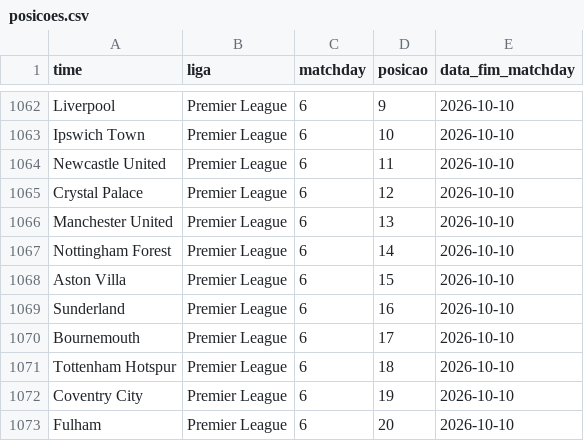
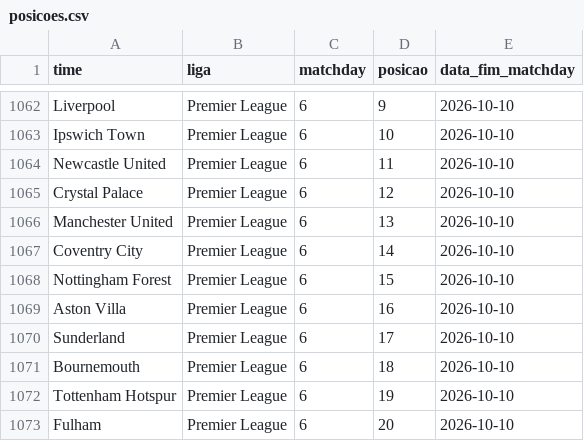
Before and after one commit to AlexTorres10/bbi-placares, a CSV file: data/posicoes.csv, drawn as a sheet; only a part is shown, gaps mark what is left out.

```diff
--- a/data/posicoes.csv
+++ b/data/posicoes.csv
@@ -1066,8 +1066,8 @@ Crystal Palace,Premier League,6,12,2026-10-10
 Manchester United,Premier League,6,13,2026-10-10
-Nottingham Forest,Premier League,6,14,2026-10-10
-Aston Villa,Premier League,6,15,2026-10-10
-Sunderland,Premier League,6,16,2026-10-10
-Bournemouth,Premier League,6,17,2026-10-10
-Tottenham Hotspur,Premier League,6,18,2026-10-10
-Coventry City,Premier League,6,19,2026-10-10
+Coventry City,Premier League,6,14,2026-10-10
+Nottingham Forest,Premier League,6,15,2026-10-10
+Aston Villa,Premier League,6,16,2026-10-10
+Sunderland,Premier League,6,17,2026-10-10
+Bournemouth,Premier League,6,18,2026-10-10
+Tottenham Hotspur,Premier League,6,19,2026-10-10
 Fulham,Premier League,6,20,2026-10-10
```
Also changed, not shown: data/historico.csv, 1 other file.
